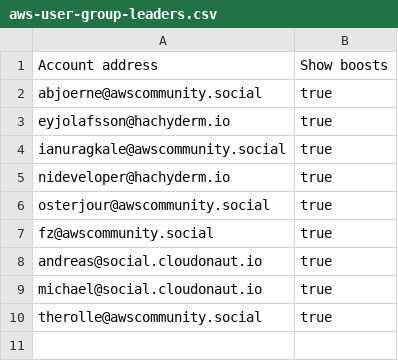
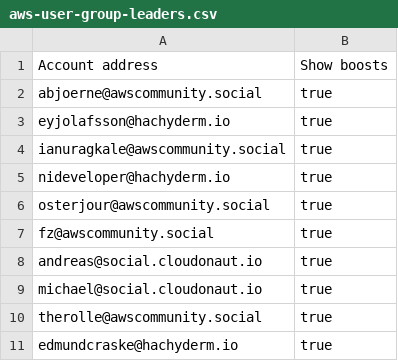
Before and after one commit to gunnargrosch/mastodon-lists, a CSV file: aws-user-group-leaders.csv, drawn as a sheet; the diff names each change by its address in the sheet, - before the commit and + after, or states it on an @@ line.

Commit message:
Added Edmund

```diff
--- a/aws-user-group-leaders.csv
+++ b/aws-user-group-leaders.csv
+row 11: edmundcraske@hachyderm.io | true
```
Also changed, not shown: aws-community-builders.csv.
